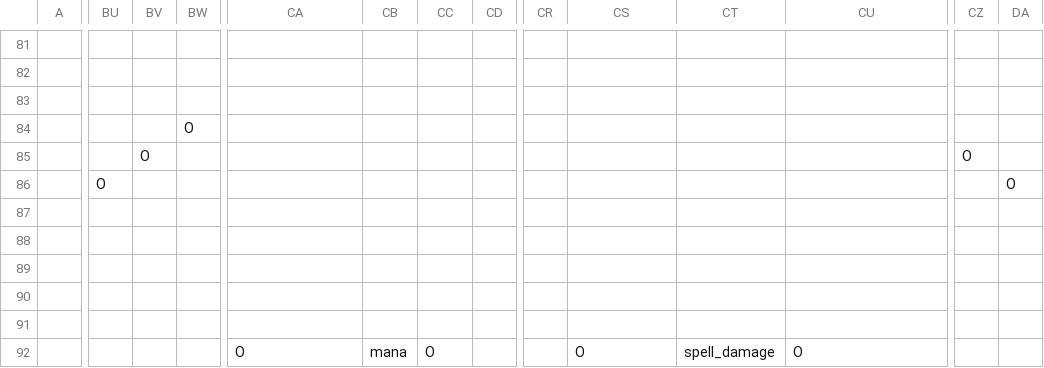
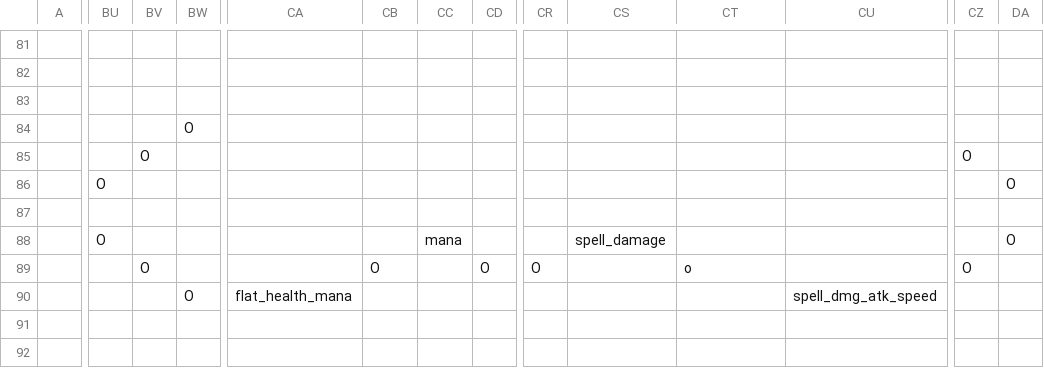
Before and after one commit to RobertSkalko/Age-of-Exile, a CSV file: src/main/resources/data/mmorpg/spell_school/talents.csv, drawn as a sheet; only a part is shown, gaps mark what is left out; the diff covers the shown part only; the diff names each change by its address in the sheet, - before the commit and + after, or states it on an @@ line.

Commit message:
backup, lots of stat and tooltip work, armor/dodge values /10 etc

```diff
--- a/src/main/resources/data/mmorpg/spell_school/talents.csv
+++ b/src/main/resources/data/mmorpg/spell_school/talents.csv
-BU88: (empty)
+BU88: O
-CC88: (empty)
+CC88: mana
-CS88: (empty)
+CS88: spell_damage
-DA88: (empty)
+DA88: O
-BV89: (empty)
+BV89: O
-CB89: (empty)
+CB89: O
-CD89: (empty)
+CD89: O
-CR89: (empty)
+CR89: O
-CT89: (empty)
+CT89: o
-CZ89: (empty)
+CZ89: O
-BW90: (empty)
+BW90: O
-CA90: (empty)
+CA90: flat_health_mana
-CU90: (empty)
+CU90: spell_dmg_atk_speed
-CA92: O
+CA92: (empty)
-CB92: mana
+CB92: (empty)
-CC92: O
+CC92: (empty)
-CS92: O
+CS92: (empty)
-CT92: spell_damage
+CT92: (empty)
-CU92: O
+CU92: (empty)
```
Also changed, not shown: 119 edited cells elsewhere in this file, 54 other files.
